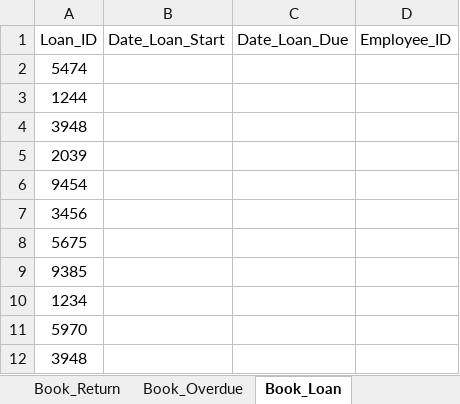
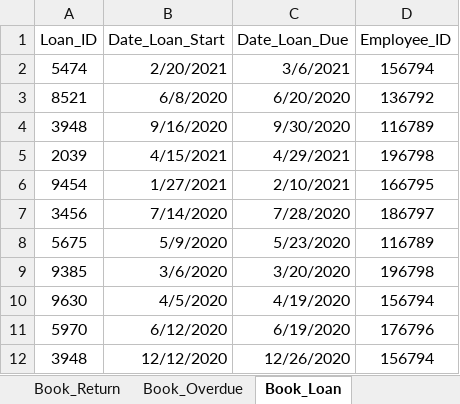
Before and after one commit to shivanidedhia/LibraryDatabaseSQL, an Excel workbook: Library Database - Data Entry.xlsx, sheet Book_Loan, drawn as a sheet; only a part is shown; values as stored, in another font and other column widths than the file's, no borders; removed rows and columns are numbered as before the commit, all else as after; the diff covers the shown part only; the diff names each change by its address in the sheet, - before the commit and + after, or states it on an @@ line.

```diff
--- a/Library Database - Data Entry.xlsx (sheet Book_Loan)
+++ b/Library Database - Data Entry.xlsx (sheet Book_Loan)
-B2 (Date_Loan_Start): (empty)
+B2 (Date_Loan_Start): 2/20/2021
-C2 (Date_Loan_Due): (empty)
+C2 (Date_Loan_Due): 3/6/2021
-D2 (Employee_ID): (empty)
+D2 (Employee_ID): 156794
-row 3: 1244
+row 3: 8521 | 6/8/2020 | 6/20/2020 | 136792
-B4 (Date_Loan_Start): (empty)
+B4 (Date_Loan_Start): 9/16/2020
-C4 (Date_Loan_Due): (empty)
+C4 (Date_Loan_Due): 9/30/2020
-D4 (Employee_ID): (empty)
+D4 (Employee_ID): 116789
-B5 (Date_Loan_Start): (empty)
+B5 (Date_Loan_Start): 4/15/2021
-C5 (Date_Loan_Due): (empty)
+C5 (Date_Loan_Due): 4/29/2021
-D5 (Employee_ID): (empty)
+D5 (Employee_ID): 196798
-B6 (Date_Loan_Start): (empty)
+B6 (Date_Loan_Start): 1/27/2021
-C6 (Date_Loan_Due): (empty)
+C6 (Date_Loan_Due): 2/10/2021
-D6 (Employee_ID): (empty)
+D6 (Employee_ID): 166795
-B7 (Date_Loan_Start): (empty)
+B7 (Date_Loan_Start): 7/14/2020
-C7 (Date_Loan_Due): (empty)
+C7 (Date_Loan_Due): 7/28/2020
-D7 (Employee_ID): (empty)
+D7 (Employee_ID): 186797
-B8 (Date_Loan_Start): (empty)
+B8 (Date_Loan_Start): 5/9/2020
-C8 (Date_Loan_Due): (empty)
+C8 (Date_Loan_Due): 5/23/2020
-D8 (Employee_ID): (empty)
+D8 (Employee_ID): 116789
-B9 (Date_Loan_Start): (empty)
+B9 (Date_Loan_Start): 3/6/2020
-C9 (Date_Loan_Due): (empty)
+C9 (Date_Loan_Due): 3/20/2020
-D9 (Employee_ID): (empty)
+D9 (Employee_ID): 196798
-row 10: 1234
+row 10: 9630 | 4/5/2020 | 4/19/2020 | 156794
-B11 (Date_Loan_Start): (empty)
+B11 (Date_Loan_Start): 6/12/2020
-C11 (Date_Loan_Due): (empty)
+C11 (Date_Loan_Due): 6/19/2020
-D11 (Employee_ID): (empty)
+D11 (Employee_ID): 176796
-B12 (Date_Loan_Start): (empty)
+B12 (Date_Loan_Start): 12/12/2020
-C12 (Date_Loan_Due): (empty)
+C12 (Date_Loan_Due): 12/26/2020
-D12 (Employee_ID): (empty)
+D12 (Employee_ID): 156794
```
Also changed, not shown: 24 edited cells elsewhere in this sheet, sheet Book_Overdue, sheet Book_Return, sheet Book_Copy, sheet Loan, sheet Book_Author, sheet Member_Book_Loan, 5 more sheets.
